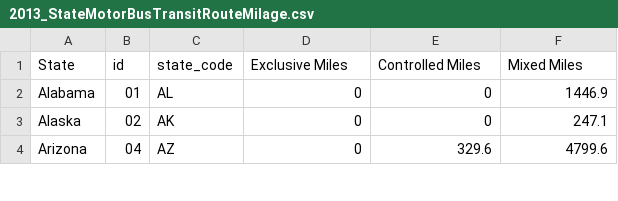
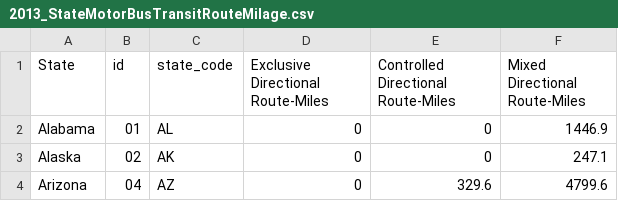
Before and after one commit to Northeastern-DS-4200-F19/project-team-10-buses, a CSV file: data/2013_StateMotorBusTransitRouteMilage.csv, drawn as a sheet; only a part is shown.

```diff
--- a/data/2013_StateMotorBusTransitRouteMilage.csv
+++ b/data/2013_StateMotorBusTransitRouteMilage.csv
@@ -1,2 +1,2 @@
-State,id,state_code,Exclusive Miles,Controlled Miles,Mixed Miles
+State,id,state_code,Exclusive Directional Route-Miles,Controlled Directional Route-Miles,Mixed Directional Route-Miles
 Alabama,"01",AL,0,0,1446.9,
```
Also changed, not shown: 1 other file.
